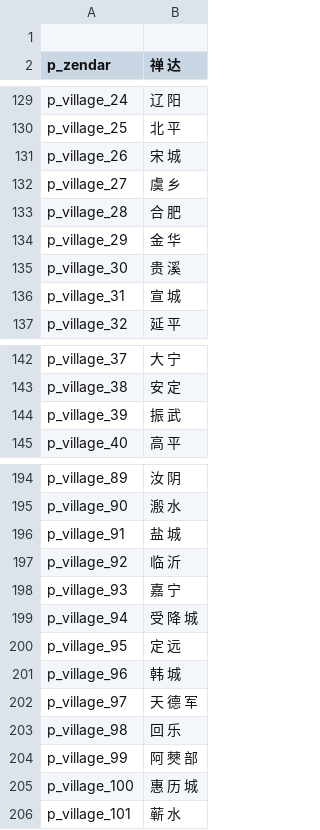
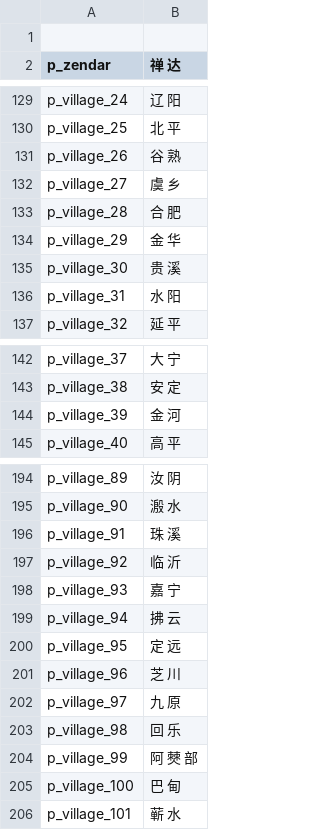
Before and after one commit to hooohoooh/FDaTK_localization, a CSV file: parties.csv, drawn as a sheet; only a part is shown, gaps mark what is left out; the diff covers the shown part only.

Commit message:
fix(parties):no more village named as towns

```diff
--- a/parties.csv
+++ b/parties.csv
@@ -130,3 +130,3 @@ p_village_24|辽 阳
 p_village_25|北 平
-p_village_26|宋 城
+p_village_26|谷 熟
 p_village_27|虞 乡
@@ -135,3 +135,3 @@ p_village_29|金 华
 p_village_30|贵 溪
-p_village_31|宣 城
+p_village_31|水 阳
 p_village_32|延 平
@@ -143,3 +143,3 @@ p_village_37|大 宁
 p_village_38|安 定
-p_village_39|振 武
+p_village_39|金 河
 p_village_40|高 平
@@ -195,12 +195,12 @@ p_village_89|汝 阴
 p_village_90|溵 水
-p_village_91|盐 城
+p_village_91|珠 溪
 p_village_92|临 沂
 p_village_93|嘉 宁
-p_village_94|受 降 城
+p_village_94|拂 云
 p_village_95|定 远
-p_village_96|韩 城
-p_village_97|天 德 军
+p_village_96|芝 川
+p_village_97|九 原
 p_village_98|回 乐
 p_village_99|阿 僰 部
-p_village_100|惠 历 城
+p_village_100|巴 甸
 p_village_101|蕲 水
```
Also changed, not shown: 5 edited cells elsewhere in this file, 1 other file.
